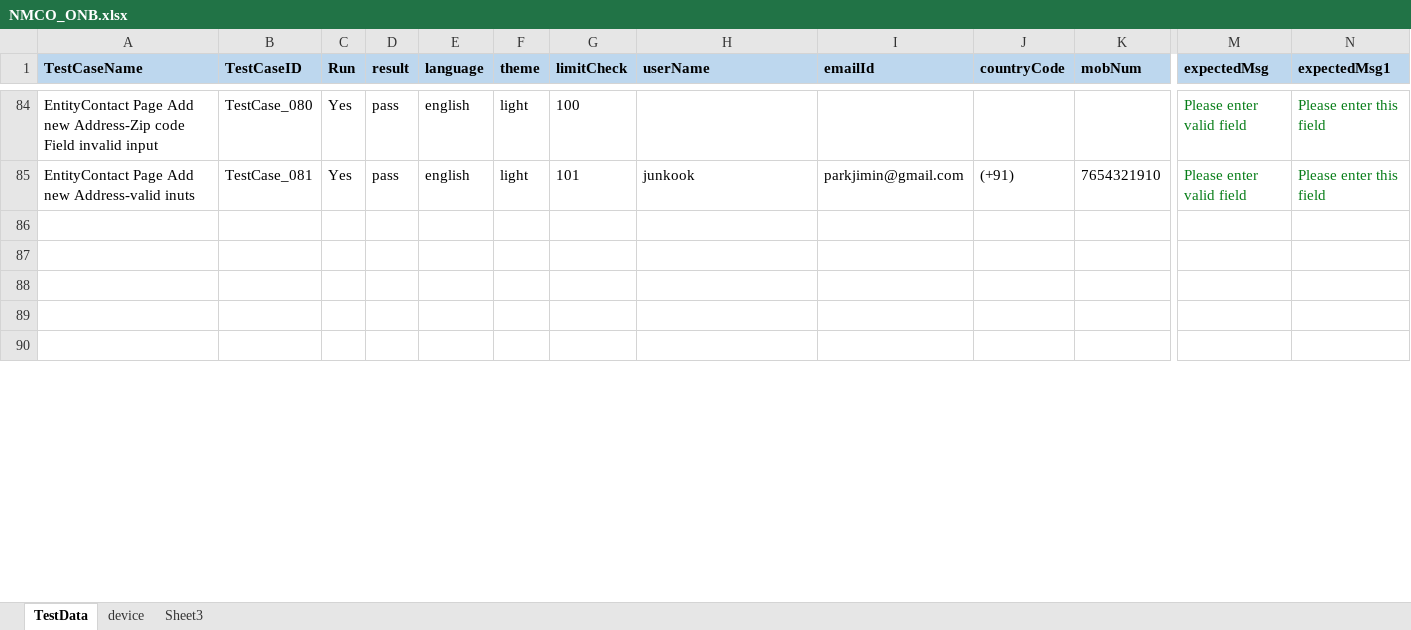
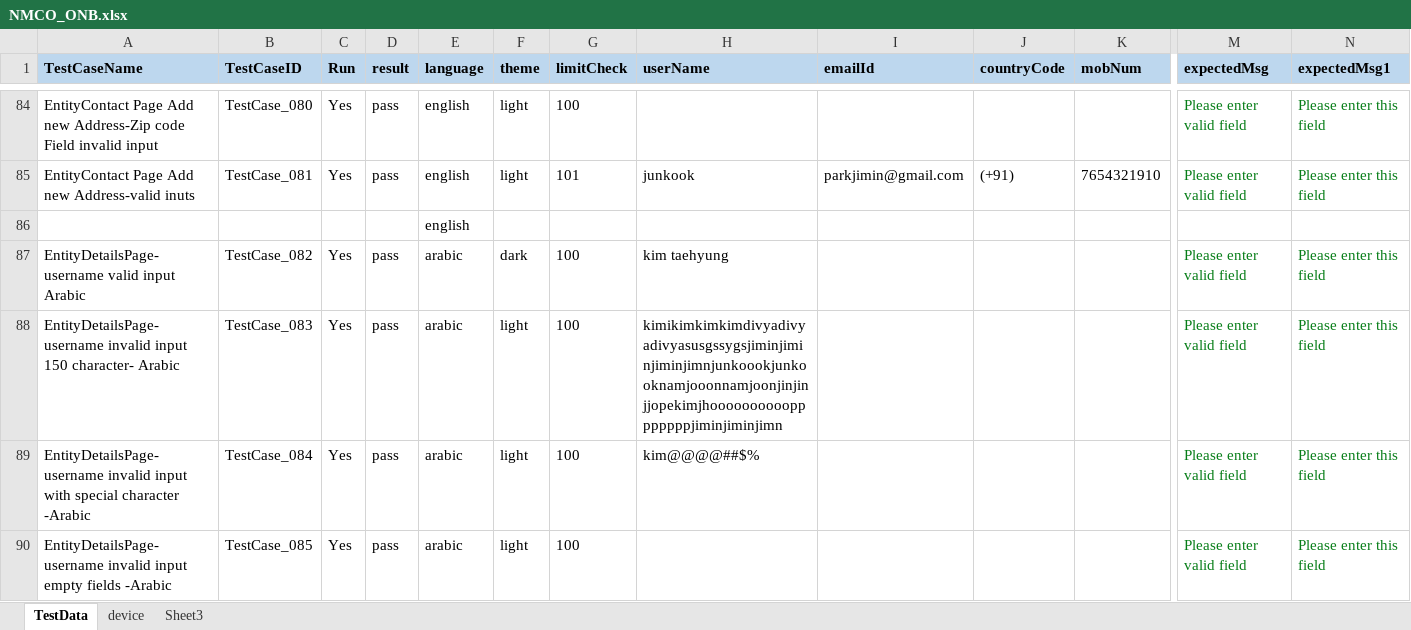
Before and after one commit to ganezz/native-mobile-corporate-onboarding, an Excel workbook: ${project.build.directory}/test-classes/DataSet/NMCO_ONB.xlsx, sheet TestData, drawn as a sheet; only a part is shown, gaps mark what is left out; values as stored, in another font and other column widths than the file's, no borders; rows hold the shown columns only; the diff covers the shown part only; the diff names each change by its address in the sheet, - before the commit and + after, or states it on an @@ line.

Commit message:
upadting class files accroding to arabic objects

```diff
--- a/${project.build.directory}/test-classes/DataSet/NMCO_ONB.xlsx (sheet TestData)
+++ b/${project.build.directory}/test-classes/DataSet/NMCO_ONB.xlsx (sheet TestData)
-E86 (language): (empty)
+E86 (language): english
-row 87: (empty)
+row 87: EntityDetailsPage-username valid input Arabic | TestCase_082 | Yes | pass | arabic | dark | 100 | kim taehyung |  |  |  | Please enter valid field | Please enter this field
-row 88: (empty)
+row 88: EntityDetailsPage-username invalid input 150 character- Arabic | TestCase_083 | Yes | pass | arabic | light | 100 | kimikimkimkimdivyadivyadivyasusgssygsjiminjiminjiminjimnjunkoookjunkooknamjooonnamjoonjinjinjjopekimjhooooooooooppppppppjiminjiminjimn |  |  |  | Please enter valid field | Please enter this field
-row 89: (empty)
+row 89: EntityDetailsPage-username invalid input with special character -Arabic | TestCase_084 | Yes | pass | arabic | light | 100 | kim@@@@##$% |  |  |  | Please enter valid field | Please enter this field
-row 90: (empty)
+row 90: EntityDetailsPage-username invalid input empty fields -Arabic | TestCase_085 | Yes | pass | arabic | light | 100 |  |  |  |  | Please enter valid field | Please enter this field
```
Also changed, not shown: 48 edited cells elsewhere in this sheet, 27 other files.
